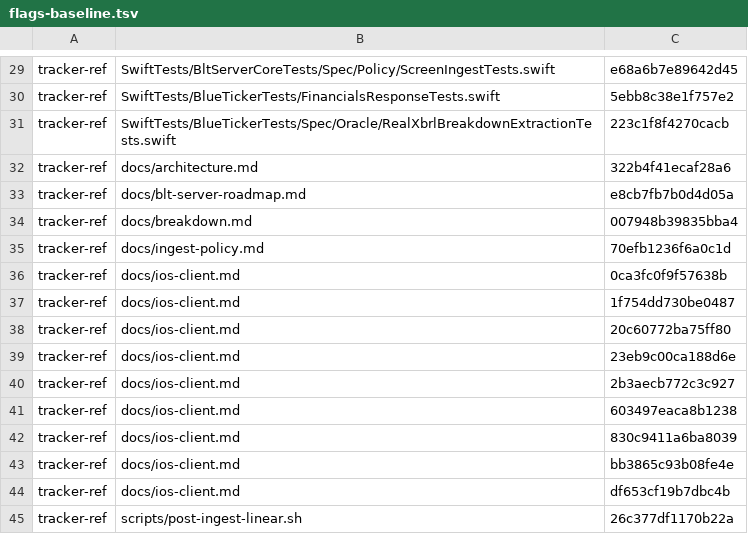
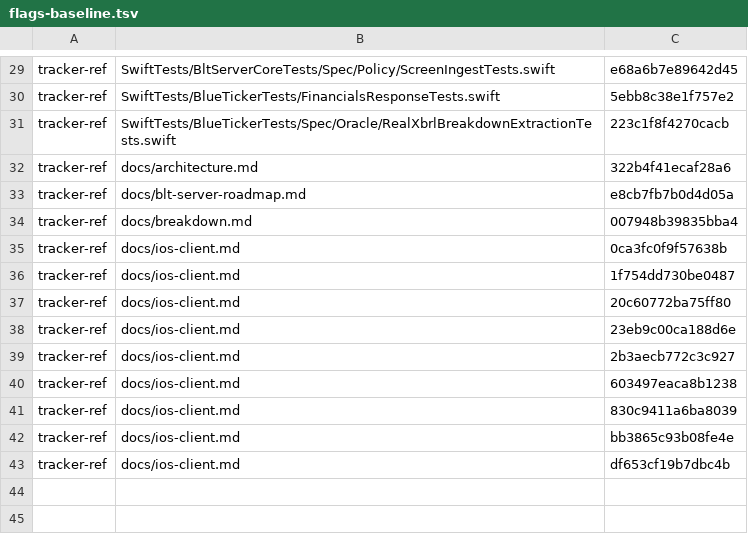
Before and after one commit to sollahiro/blue-ticker, a TSV file: scripts/ci/flags-baseline.tsv, drawn as a sheet; only a part is shown, gaps mark what is left out; the diff names each change by its address in the sheet, - before the commit and + after, or states it on an @@ line.

Commit message:
Remove the post-ingest Linear status update hook (#531)
The hook has not posted since 2026-10-05 and nobody missed it; ingest counts are available from status-report and the REST API.

```diff
--- a/scripts/ci/flags-baseline.tsv
+++ b/scripts/ci/flags-baseline.tsv
-row 35: tracker-ref | docs/ingest-policy.md | 70efb1236f6a0c1d
-row 45: tracker-ref | scripts/post-ingest-linear.sh | 26c377df1170b22a
```
Also changed, not shown: 7 other files.
